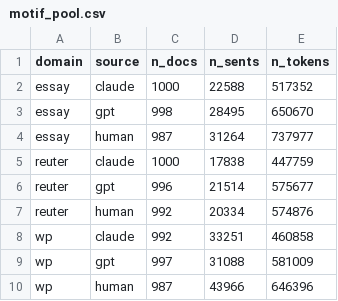
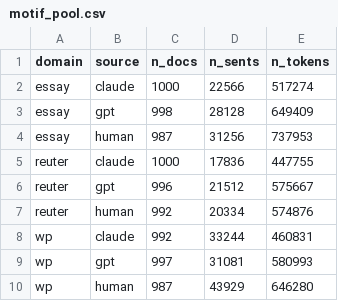
Before and after one commit to Kaziksobo/interpretable-stylometry, a CSV file: results/motifs/motif_pool.csv, drawn as a sheet.

```diff
--- a/results/motifs/motif_pool.csv
+++ b/results/motifs/motif_pool.csv
@@ -1,10 +1,10 @@
 domain,source,n_docs,n_sents,n_tokens
-essay,claude,1000,22588,517352
-essay,gpt,998,28495,650670
-essay,human,987,31264,737977
-reuter,claude,1000,17838,447759
-reuter,gpt,996,21514,575677
+essay,claude,1000,22566,517274
+essay,gpt,998,28128,649409
+essay,human,987,31256,737953
+reuter,claude,1000,17836,447755
+reuter,gpt,996,21512,575667
 reuter,human,992,20334,574876
-wp,claude,992,33251,460858
-wp,gpt,997,31088,581009
-wp,human,987,43966,646396
+wp,claude,992,33244,460831
+wp,gpt,997,31081,580993
+wp,human,987,43929,646280
```
Also changed, not shown: results/rq0/rq0_rates.csv, results/rq1/rq1_variance.csv, 16 other files.
